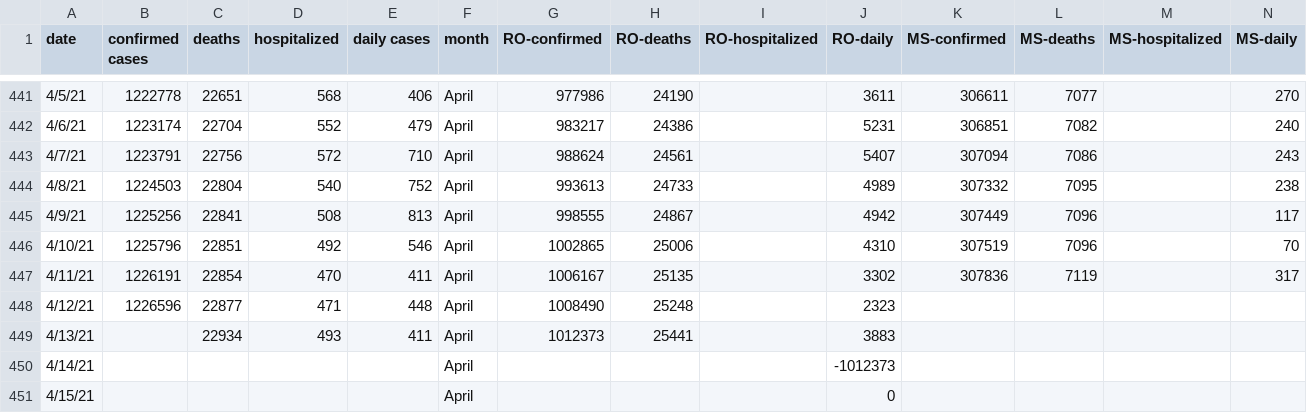
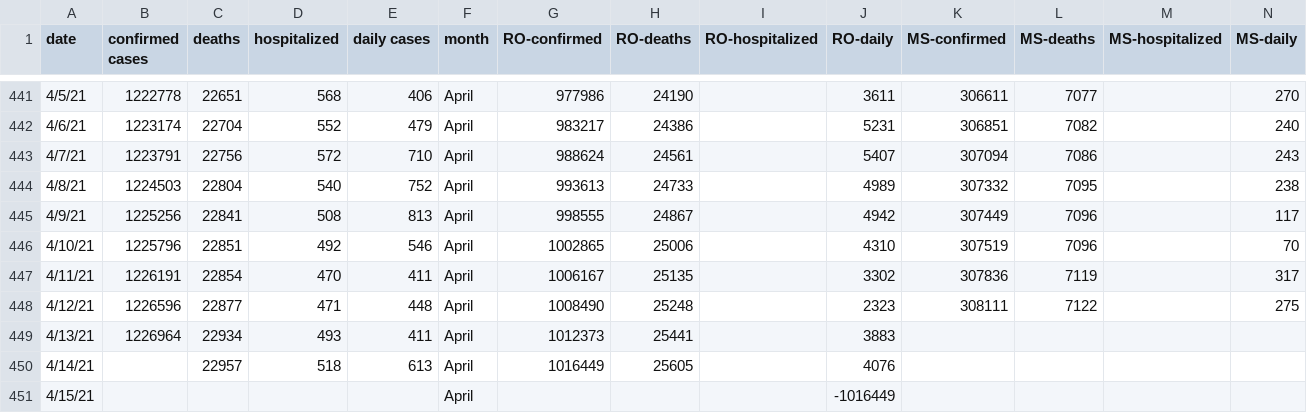
Before and after one commit to OanaTudu/Covid19, a CSV file: LACountyCovid.csv, drawn as a sheet; only a part is shown, gaps mark what is left out.

```diff
--- a/LACountyCovid.csv
+++ b/LACountyCovid.csv
@@ -447,5 +447,5 @@ date,confirmed cases,deaths,hospitalized,daily cases,month,RO-confirmed,RO-death
 4/11/21,1226191,22854,470,411,April,1006167,25135,,3302,307836,7119,,317
-4/12/21,1226596,22877,471,448,April,1008490,25248,,2323,,,,
-4/13/21,,22934,493,411,April,1012373,25441,,3883,,,,
-4/14/21,,,,,April,,,,-1012373,,,,
-4/15/21,,,,,April,,,,0,,,,
+4/12/21,1226596,22877,471,448,April,1008490,25248,,2323,308111,7122,,275
+4/13/21,1226964,22934,493,411,April,1012373,25441,,3883,,,,
+4/14/21,,22957,518,613,April,1016449,25605,,4076,,,,
+4/15/21,,,,,April,,,,-1016449,,,,
```
Also changed, not shown: global_cases_all.csv, global_cases_ca.csv, 7 other files.
